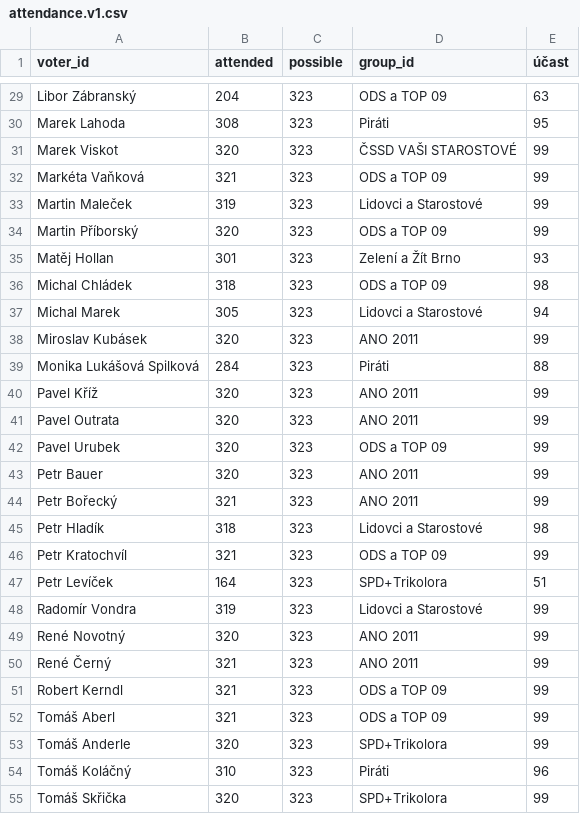
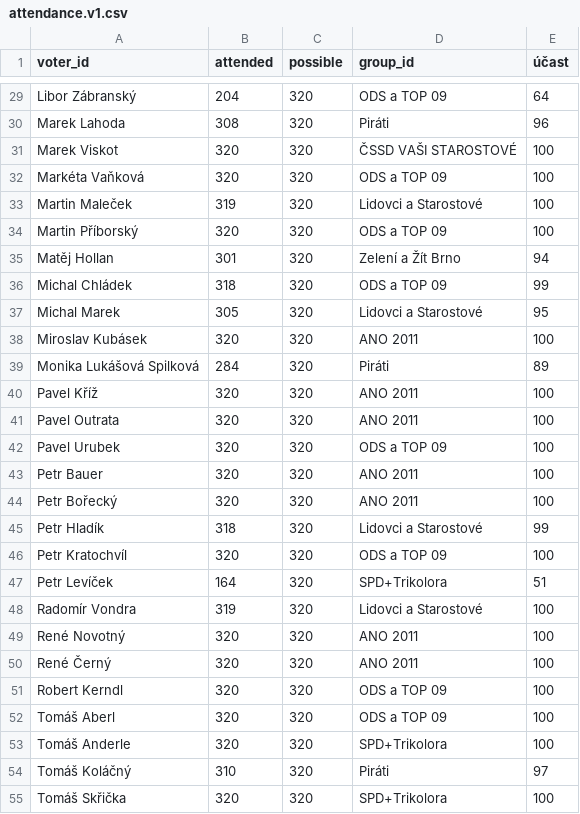
Before and after one commit to michalskop/cz-municipalities-votes-2022-2026, a CSV file: brno/data/attendance.v1.csv, drawn as a sheet; only a part is shown, gaps mark what is left out; the diff covers the shown part only; the diff names each change by its address in the sheet, - before the commit and + after, or states it on an @@ line.

```diff
--- a/brno/data/attendance.v1.csv
+++ b/brno/data/attendance.v1.csv
-C29:C55 (possible): 323
+C29:C55 (possible): 320
-E29 (účast): 63
+E29 (účast): 64
-E30 (účast): 95
+E30 (účast): 96
-E31:E34 (účast): 99
+E31:E34 (účast): 100
-B32 (attended): 321
+B32 (attended): 320
-E35 (účast): 93
+E35 (účast): 94
-E36 (účast): 98
+E36 (účast): 99
-E37 (účast): 94
+E37 (účast): 95
-E38 (účast): 99
+E38 (účast): 100
-E39 (účast): 88
+E39 (účast): 89
-E40:E44 (účast): 99
+E40:E44 (účast): 100
-B44 (attended): 321
+B44 (attended): 320
-E45 (účast): 98
+E45 (účast): 99
-B46 (attended): 321
+B46 (attended): 320
-E46 (účast): 99
+E46 (účast): 100
-E48:E53 (účast): 99
+E48:E53 (účast): 100
-B50:B52 (attended): 321
+B50:B52 (attended): 320
-E54 (účast): 96
+E54 (účast): 97
-E55 (účast): 99
+E55 (účast): 100
```
Also changed, not shown: 58 edited cells elsewhere in this file, brno/data/vote_events.csv, 2 other files.
